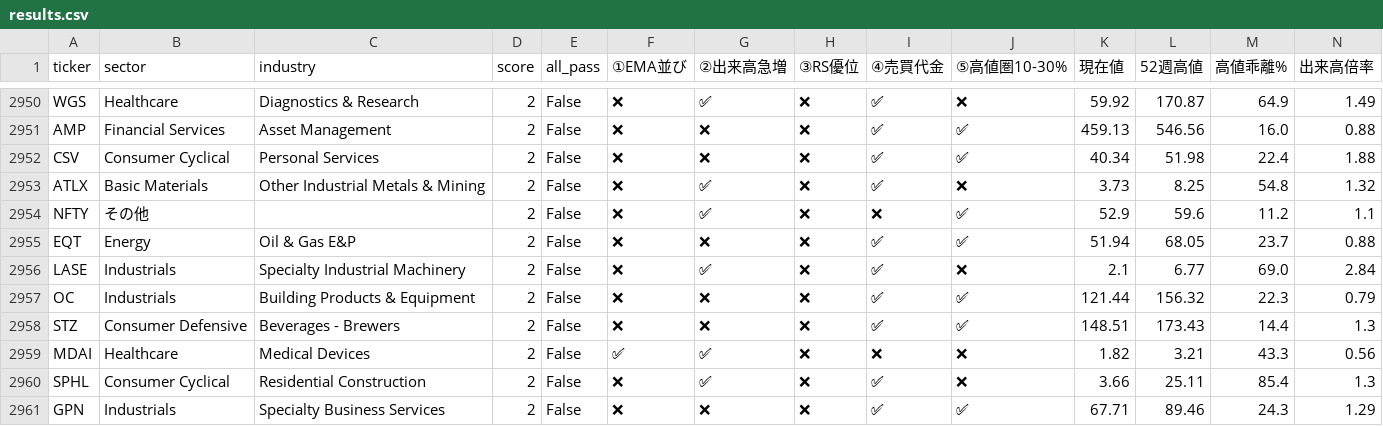
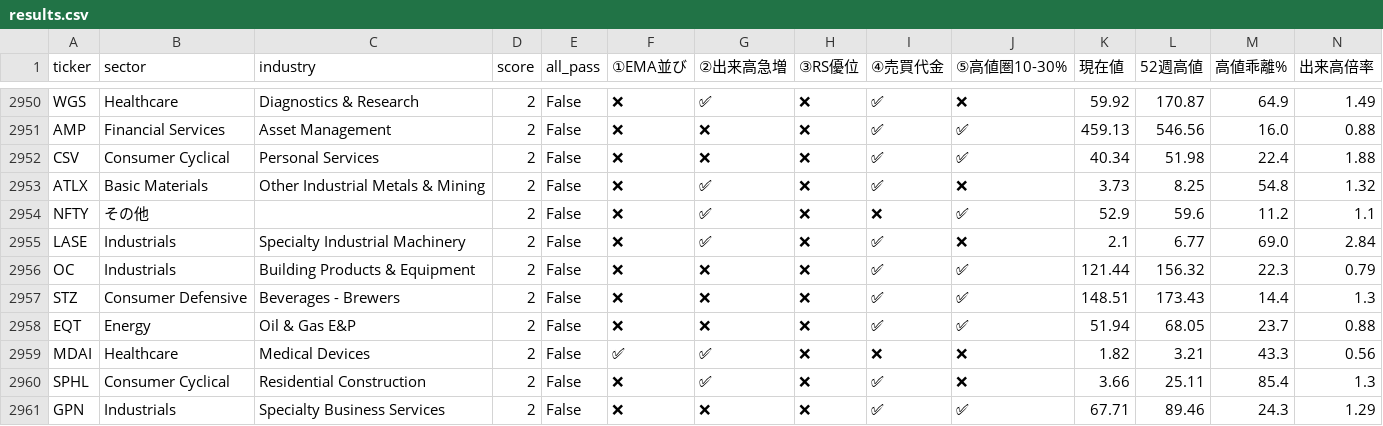
Before and after one commit to nyokki0204-boop/russell-screener, a CSV file: data/results.csv, drawn as a sheet; only a part is shown, gaps mark what is left out; removed rows and columns are numbered as before the commit, all else as after; rows hold the shown columns only; the diff names each change by its address in the sheet, - before the commit and + after, or states it on an @@ line.

```diff
--- a/data/results.csv
+++ b/data/results.csv
-row 2955: EQT | Energy | Oil & Gas E&P | 2 | False | ❌ | ❌ | ❌ | ✅ | ✅ | 51.94 | 68.05 | 23.7 | 0.88
+row 2958: EQT | Energy | Oil & Gas E&P | 2 | False | ❌ | ❌ | ❌ | ✅ | ✅ | 51.94 | 68.05 | 23.7 | 0.88
```
